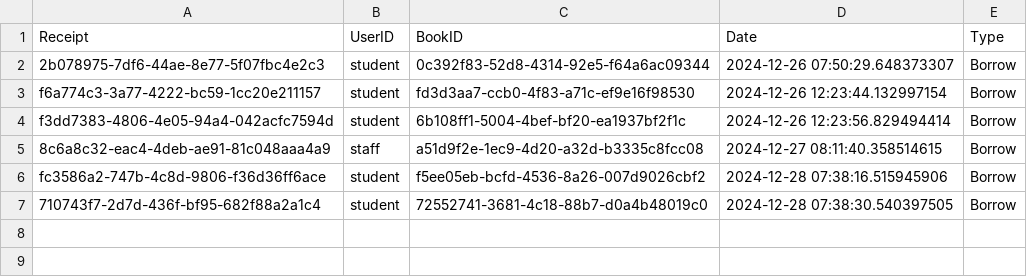
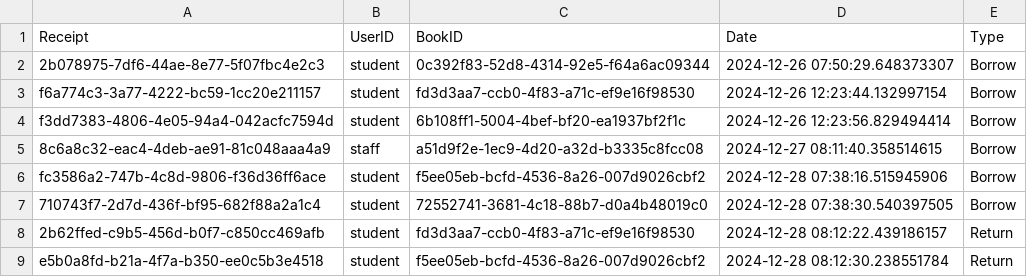
Before and after one commit to FlyMan2004/cst207_simple_gp, a CSV file: transactions.csv, drawn as a sheet; the diff names each change by its address in the sheet, - before the commit and + after, or states it on an @@ line.

```diff
--- a/transactions.csv
+++ b/transactions.csv
+row 8: 2b62ffed-c9b5-456d-b0f7-c850cc469afb | student | fd3d3aa7-ccb0-4f83-a71c-ef9e16f98530 | 2024-12-28 08:12:22.439186157 | Return
+row 9: e5b0a8fd-b21a-4f7a-b350-ee0c5b3e4518 | student | f5ee05eb-bcfd-4536-8a26-007d9026cbf2 | 2024-12-28 08:12:30.238551784 | Return
```
Also changed, not shown: books.csv, 1 other file.
